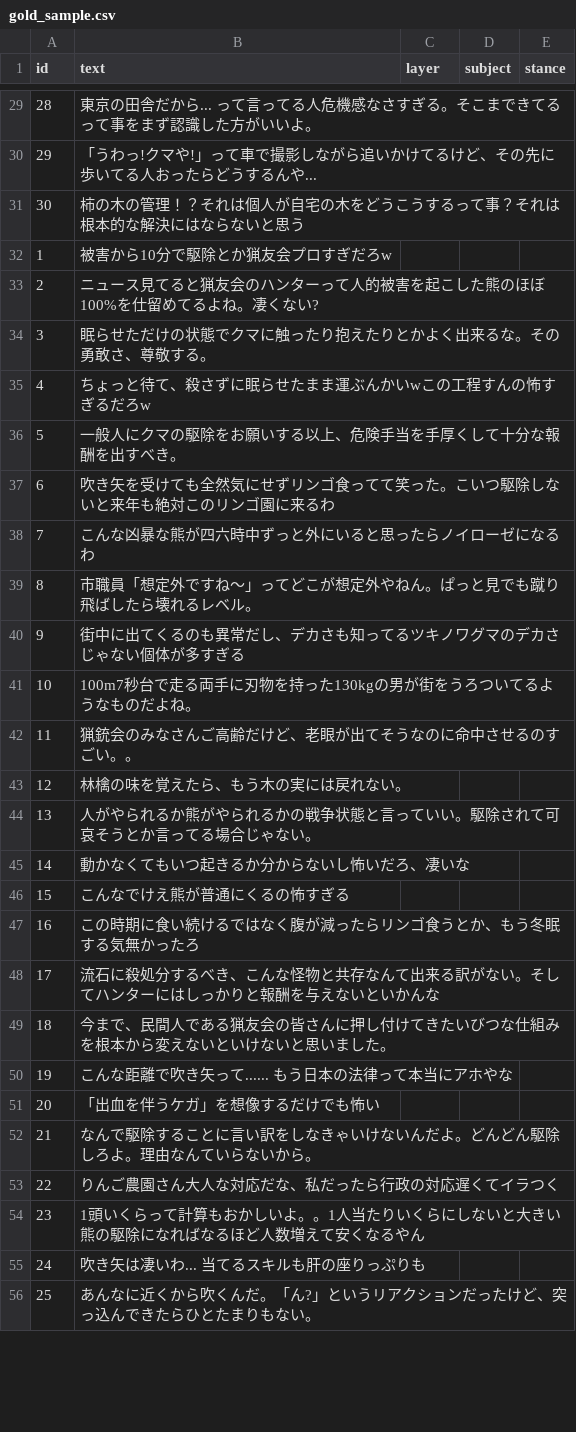
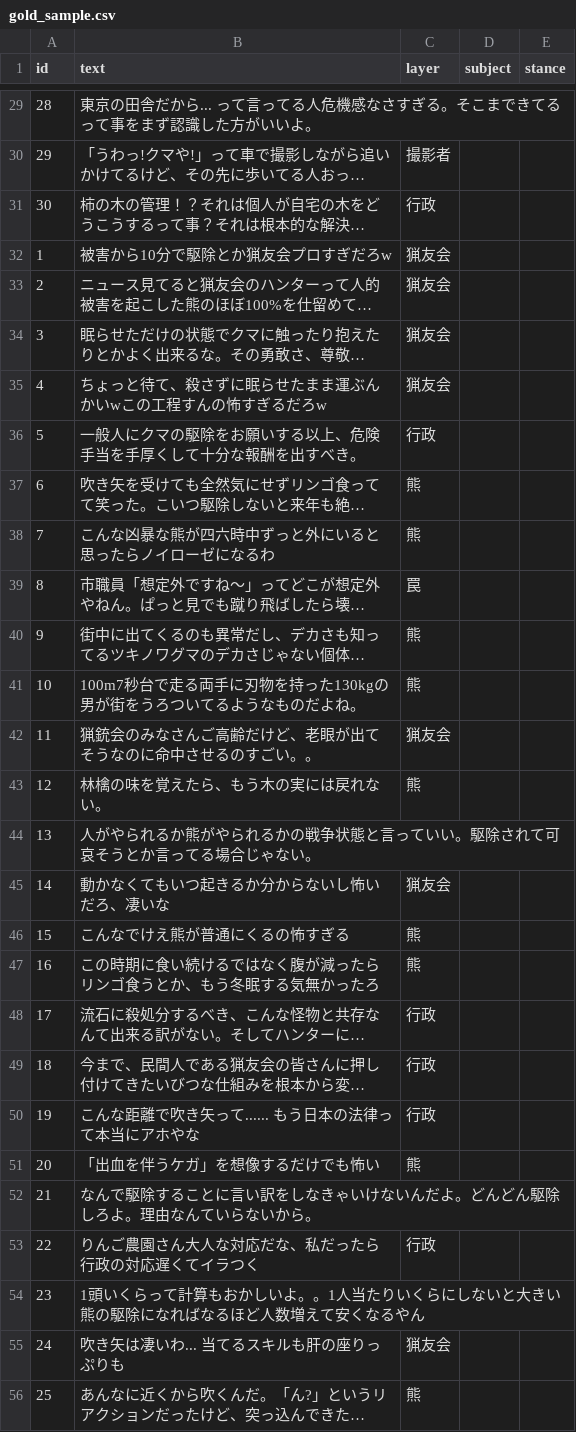
Before and after one commit to ao-labs-123/layered-communication-framework, a CSV file: data/gold_sample.csv, drawn as a sheet; only a part is shown, gaps mark what is left out; long unchanged cells end in …; the diff covers the shown part only; the diff names each change by its address in the sheet, - before the commit and + after, or states it on an @@ line.

```diff
--- a/data/gold_sample.csv
+++ b/data/gold_sample.csv
-C30 (layer): (empty)
+C30 (layer): 撮影者
-C31 (layer): (empty)
+C31 (layer): 行政
-C32:C35 (layer): (empty)
+C32:C35 (layer): 猟友会
-C36 (layer): (empty)
+C36 (layer): 行政
-C37:C38 (layer): (empty)
+C37:C38 (layer): 熊
-C39 (layer): (empty)
+C39 (layer): 罠
-C40:C41 (layer): (empty)
+C40:C41 (layer): 熊
-C42 (layer): (empty)
+C42 (layer): 猟友会
-C43 (layer): (empty)
+C43 (layer): 熊
-C45 (layer): (empty)
+C45 (layer): 猟友会
-C46:C47 (layer): (empty)
+C46:C47 (layer): 熊
-C48:C50 (layer): (empty)
+C48:C50 (layer): 行政
-C51 (layer): (empty)
+C51 (layer): 熊
-C53 (layer): (empty)
+C53 (layer): 行政
-C55 (layer): (empty)
+C55 (layer): 猟友会
-C56 (layer): (empty)
+C56 (layer): 熊
```
Also changed, not shown: 27 edited cells elsewhere in this file.
